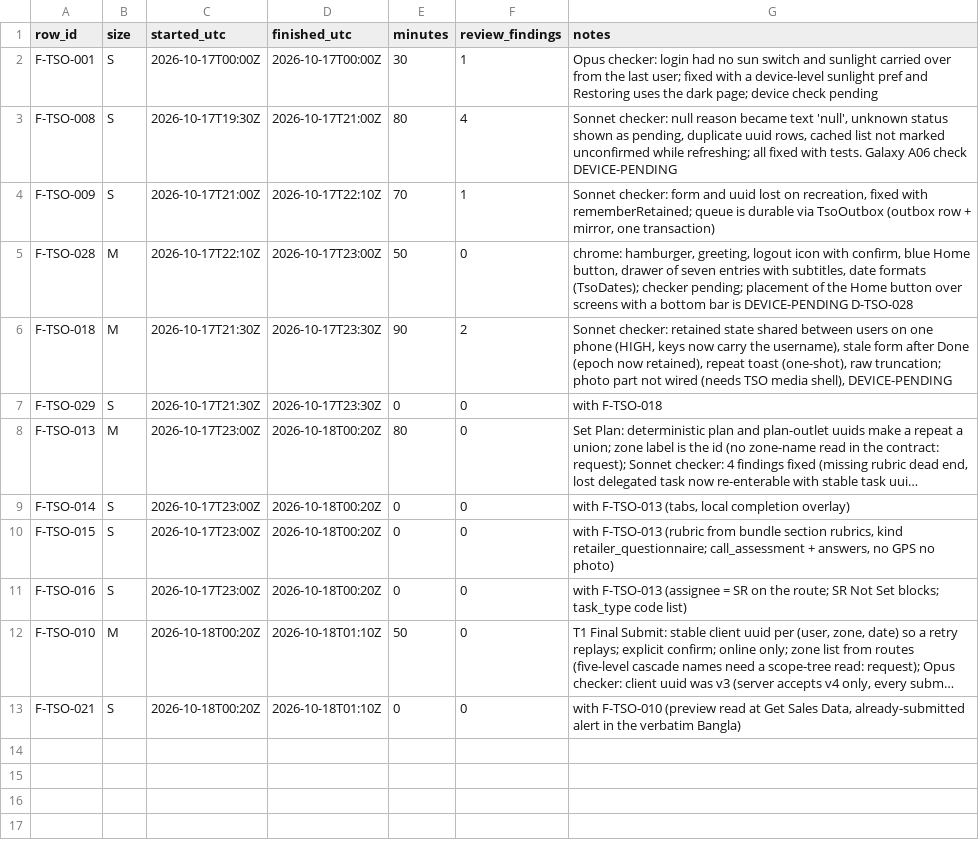
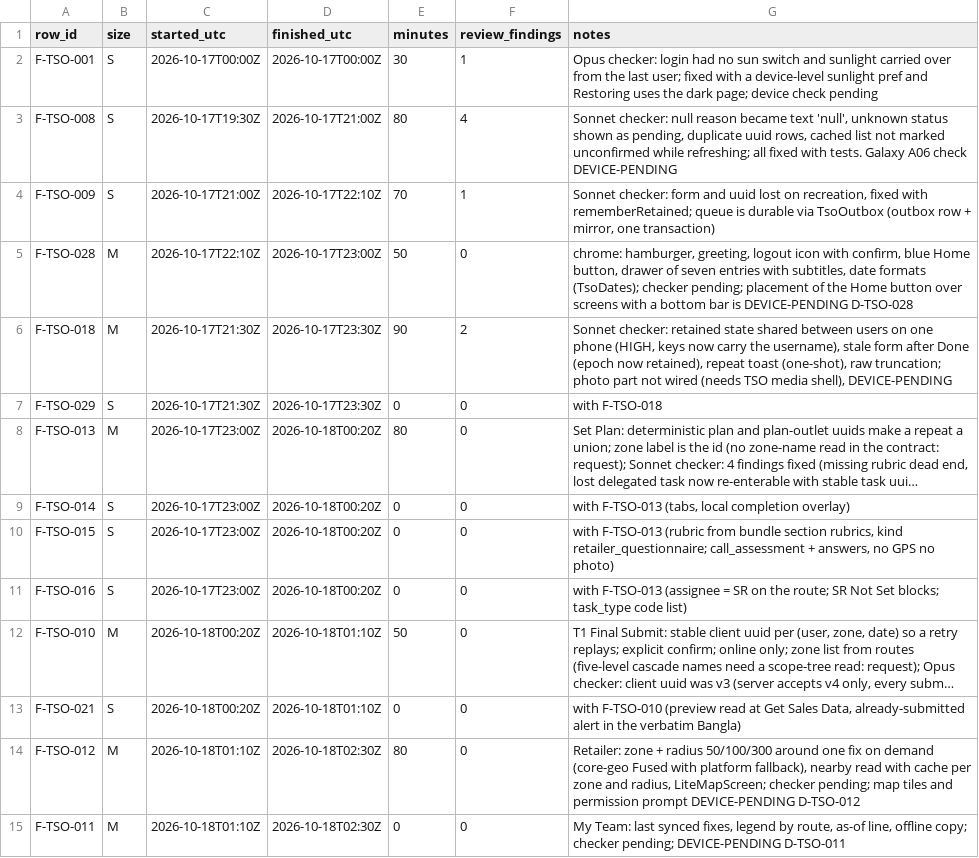
Before and after one commit to asefameerador96-ctrl/Aron-Pro-Max, a CSV file: docs/status/android-tso.csv, drawn as a sheet; long unchanged cells end in …; the diff names each change by its address in the sheet, - before the commit and + after, or states it on an @@ line.

```diff
--- a/docs/status/android-tso.csv
+++ b/docs/status/android-tso.csv
+row 14: F-TSO-012 | M | 2026-10-18T01:10Z | 2026-10-18T02:30Z | 80 | 0 | Retailer: zone + radius 50/100/300 around one fix on demand (core-geo Fused with platform fallback), nearby read with cache per zone and radius, LiteMapScreen; checker pending; map tiles and permission prompt DEVICE-PENDING D-TSO-012
+row 15: F-TSO-011 | M | 2026-10-18T01:10Z | 2026-10-18T02:30Z | 0 | 0 | My Team: last synced fixes, legend by route, as-of line, offline copy; checker pending; DEVICE-PENDING D-TSO-011
```
Also changed, not shown: 8 other files.
